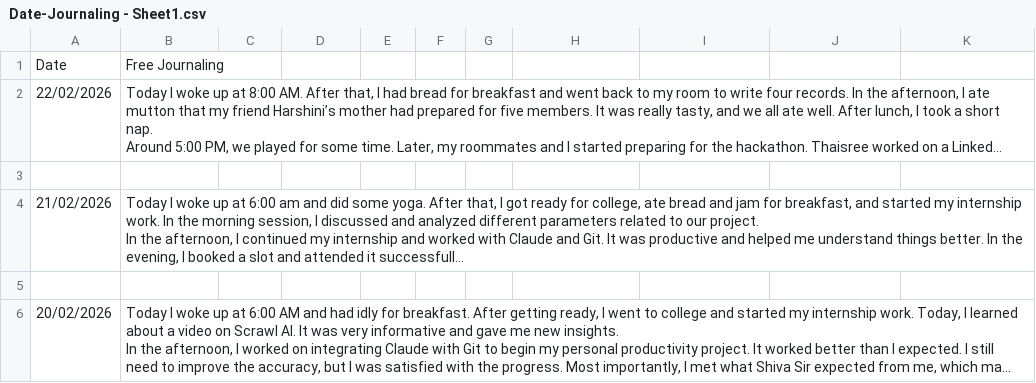
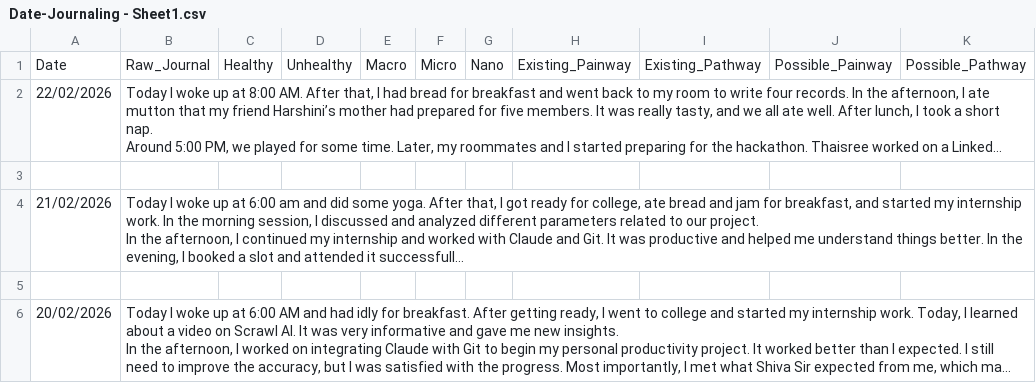
Before and after one commit to Vinotha2005/Context-OS-For-Work-Productivity, a CSV file: Context-OS-For-Work-Productivity-main/Review/Date-Journaling - Sheet1.csv, drawn as a sheet; only a part is shown; long unchanged cells end in …; removed rows and columns are numbered as before the commit, all else as after; the diff names each change by its address in the sheet, - before the commit and + after, or states it on an @@ line.

Commit message:
journal(schema): add analysis columns (placeholders only)

```diff
--- a/Context-OS-For-Work-Productivity-main/Review/Date-Journaling - Sheet1.csv
+++ b/Context-OS-For-Work-Productivity-main/Review/Date-Journaling - Sheet1.csv
-row 1: Date | Free Journaling
+row 1: Date | Raw_Journal | Healthy | Unhealthy | Macro | Micro | Nano | Existing_Painway | Existing_Pathway | Possible_Painway | Possible_Pathway
```
